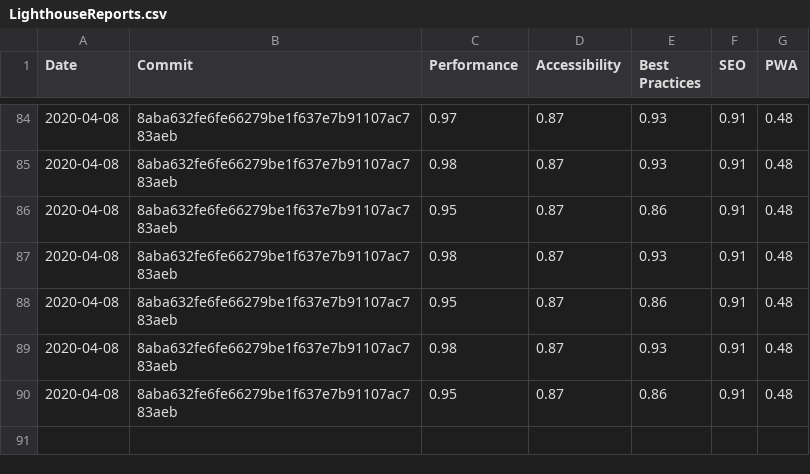
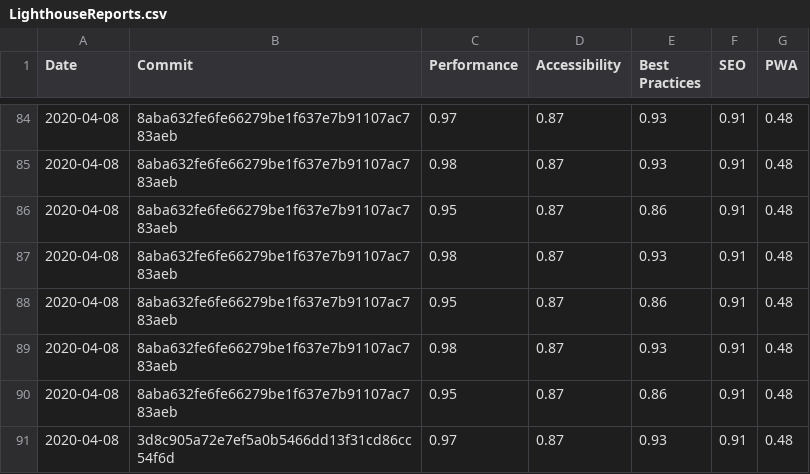
Before and after one commit to Bjorn-Borg/store_front, a CSV file: LighthouseReports.csv, drawn as a sheet; only a part is shown, gaps mark what is left out.

Commit message:
Added lighthouse minimum score to break commit if not achieved

```diff
--- a/LighthouseReports.csv
+++ b/LighthouseReports.csv
@@ -90 +90,2 @@ Date,Commit,Performance,Accessibility,Best Practices,SEO,PWA
 2020-04-08,8aba632fe6fe66279be1f637e7b91107ac783aeb,0.95,0.87,0.86,0.91,0.48
+2020-04-08,3d8c905a72e7ef5a0b5466dd13f31cd86cc54f6d,0.97,0.87,0.93,0.91,0.48
```
Also changed, not shown: 4 other files.
